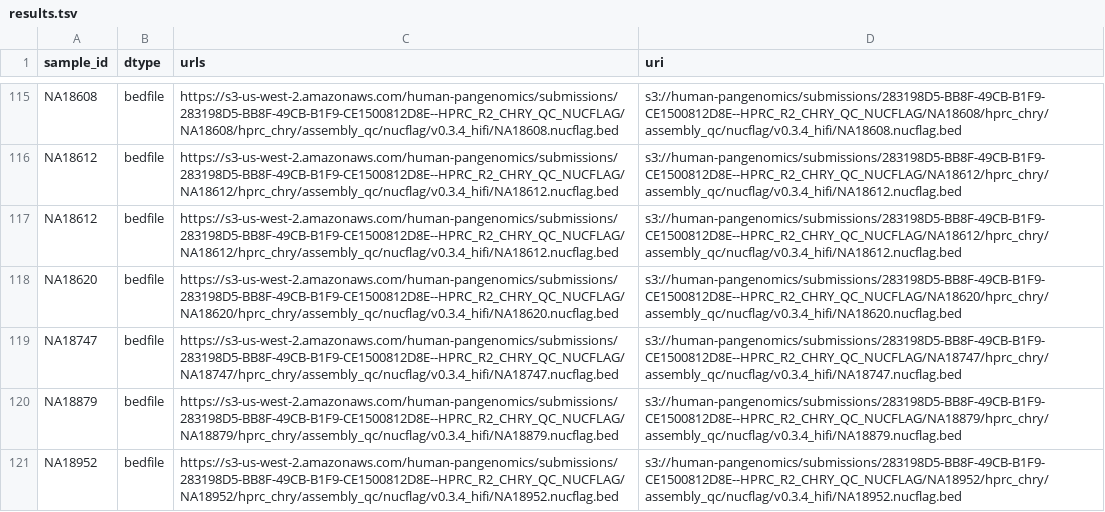
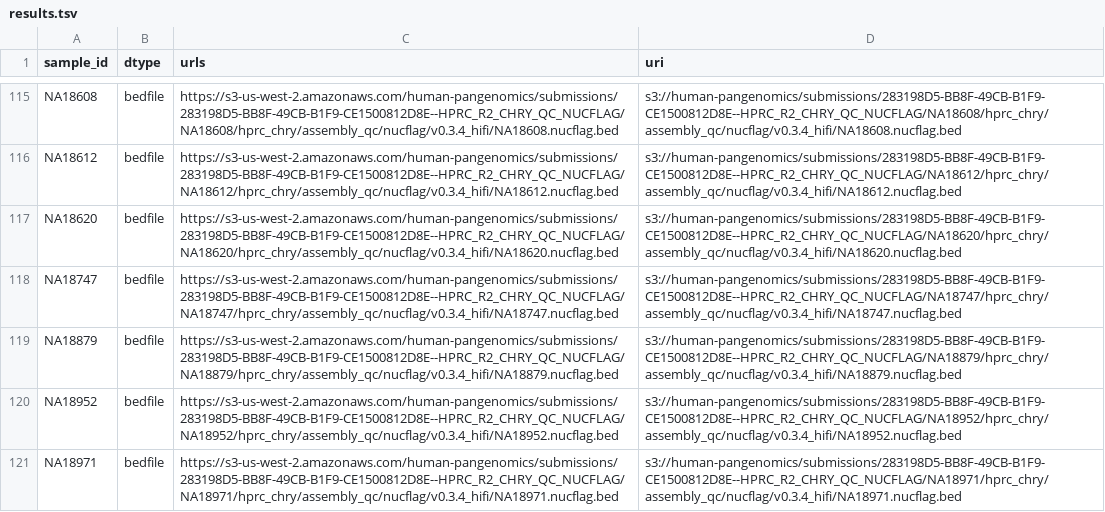
Before and after one commit to koisland/Snakemake-NucFlag-HPRC, a TSV file: results.tsv, drawn as a sheet; only a part is shown, gaps mark what is left out; the shorter side is filled out with more unchanged rows; the diff covers the shown part only.

```diff
--- a/results.tsv
+++ b/results.tsv
@@ -116,3 +116,2 @@ NA18608	bedfile	https://s3-us-west-2.amazonaws.com/human-pangenomics/submissions
 NA18612	bedfile	https://s3-us-west-2.amazonaws.com/human-pangenomics/submissions/283198D5-BB8F-49CB-B1F9-CE1500812D8E--HPRC_R2_CHRY_QC_NUCFLAG/NA18612/hprc_chry/assembly_qc/nucflag/v0.3.4_hifi/NA18612.nucflag.bed	s3://human-pangenomics/submissions/283198D5-BB8F-49CB-B1F9-CE1500812D8E--HPRC_R2_CHRY_QC_NUCFLAG/NA18612/hprc_chry/assembly_qc/nucflag/v0.3.4_hifi/NA18612.nucflag.bed
-NA18612	bedfile	https://s3-us-west-2.amazonaws.com/human-pangenomics/submissions/283198D5-BB8F-49CB-B1F9-CE1500812D8E--HPRC_R2_CHRY_QC_NUCFLAG/NA18612/hprc_chry/assembly_qc/nucflag/v0.3.4_hifi/NA18612.nucflag.bed	s3://human-pangenomics/submissions/283198D5-BB8F-49CB-B1F9-CE1500812D8E--HPRC_R2_CHRY_QC_NUCFLAG/NA18612/hprc_chry/assembly_qc/nucflag/v0.3.4_hifi/NA18612.nucflag.bed
 NA18620	bedfile	https://s3-us-west-2.amazonaws.com/human-pangenomics/submissions/283198D5-BB8F-49CB-B1F9-CE1500812D8E--HPRC_R2_CHRY_QC_NUCFLAG/NA18620/hprc_chry/assembly_qc/nucflag/v0.3.4_hifi/NA18620.nucflag.bed	s3://human-pangenomics/submissions/283198D5-BB8F-49CB-B1F9-CE1500812D8E--HPRC_R2_CHRY_QC_NUCFLAG/NA18620/hprc_chry/assembly_qc/nucflag/v0.3.4_hifi/NA18620.nucflag.bed
```
Also changed, not shown: 7 removed rows elsewhere in this file, 1 other file.
